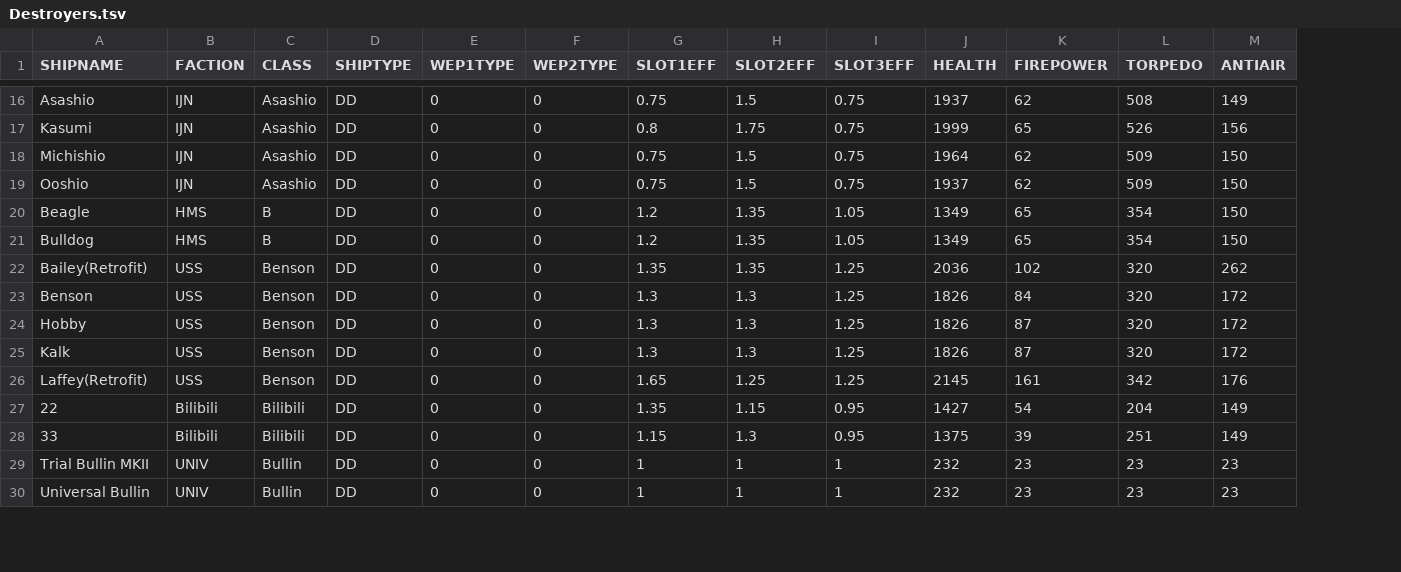
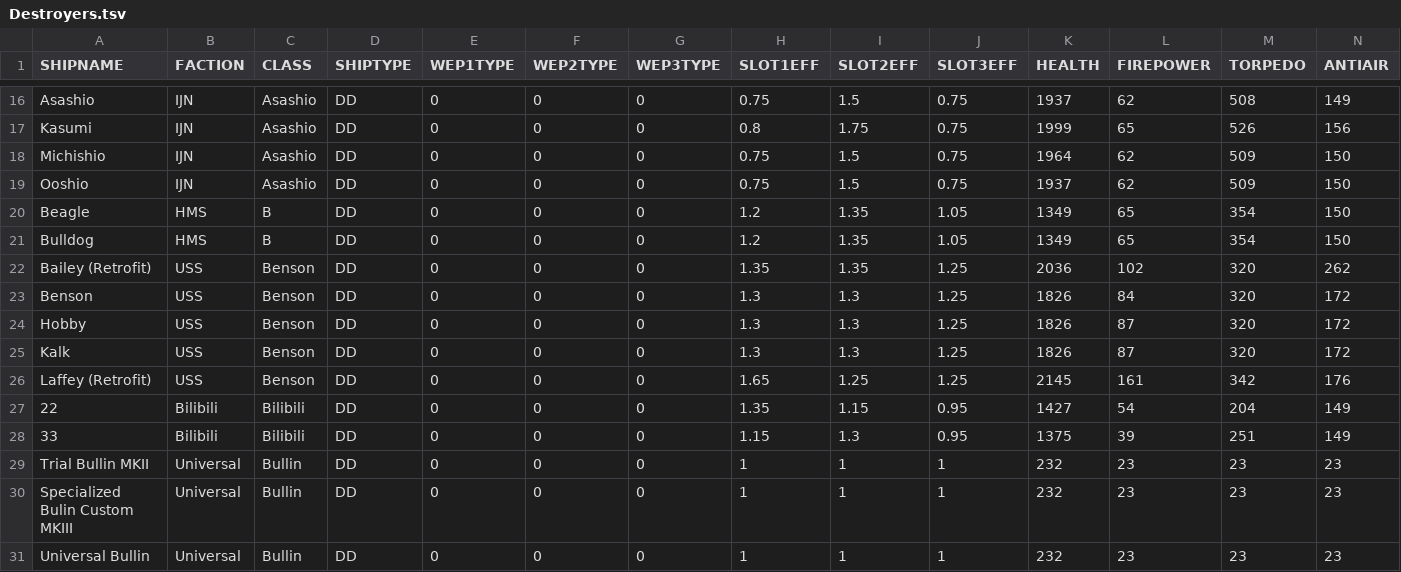
Before and after one commit to Ekizochikku/Cleaner-AZFDC, a TSV file: Ship Files/Destroyers.tsv, drawn as a sheet; only a part is shown, gaps mark what is left out; addresses are those after the commit; rows hold the shown columns only; the diff covers the shown part only; the diff names each change by its address in the sheet, - before the commit and + after, or states it on an @@ line.

Commit message:
Updated data files

```diff
--- a/Ship Files/Destroyers.tsv
+++ b/Ship Files/Destroyers.tsv
+column G (WEP3TYPE), rows 16-29: all 0; row 31: 0
-A22 (SHIPNAME): Bailey(Retrofit)
+A22 (SHIPNAME): Bailey (Retrofit)
-A26 (SHIPNAME): Laffey(Retrofit)
+A26 (SHIPNAME): Laffey (Retrofit)
-B29 (FACTION): UNIV
+B29 (FACTION): Universal
+row 30: Specialized Bulin Custom MKIII | Universal | Bullin | DD | 0 | 0 | 0 | 1 | 1 | 1 | 232 | 23 | 23 | 23
-B31 (FACTION): UNIV
+B31 (FACTION): Universal
```
Also changed, not shown: 3 added rows and 51 edited cells elsewhere in this file, Ship Files/Carriers.tsv, Ship Files/Heavy Cruisers.tsv, 17 other files.
